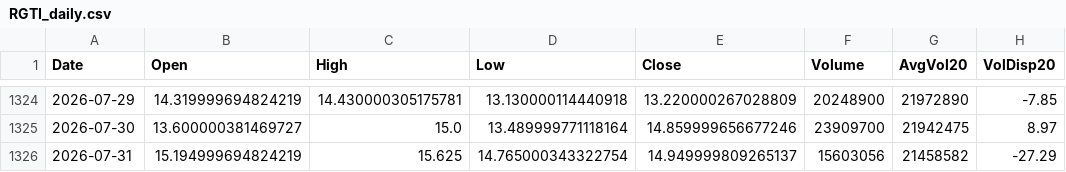
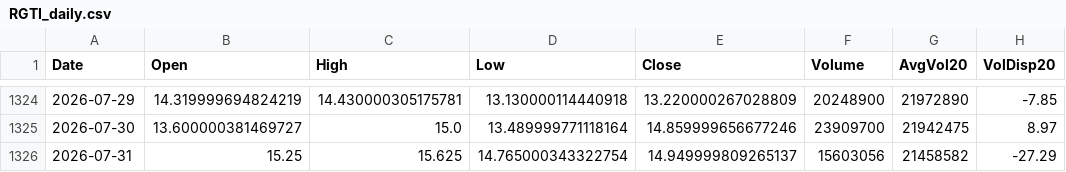
Before and after one commit to Junwoo-Genius/market-snapshot, a CSV file: public/csv/RGTI_daily.csv, drawn as a sheet; only a part is shown, gaps mark what is left out; the diff names each change by its address in the sheet, - before the commit and + after, or states it on an @@ line.

```diff
--- a/public/csv/RGTI_daily.csv
+++ b/public/csv/RGTI_daily.csv
-B1326 (Open): 15.194999694824219
+B1326 (Open): 15.25
```
Also changed, not shown: public/csv/ASTS_daily.csv, public/csv/META_daily.csv, 16 other files.
